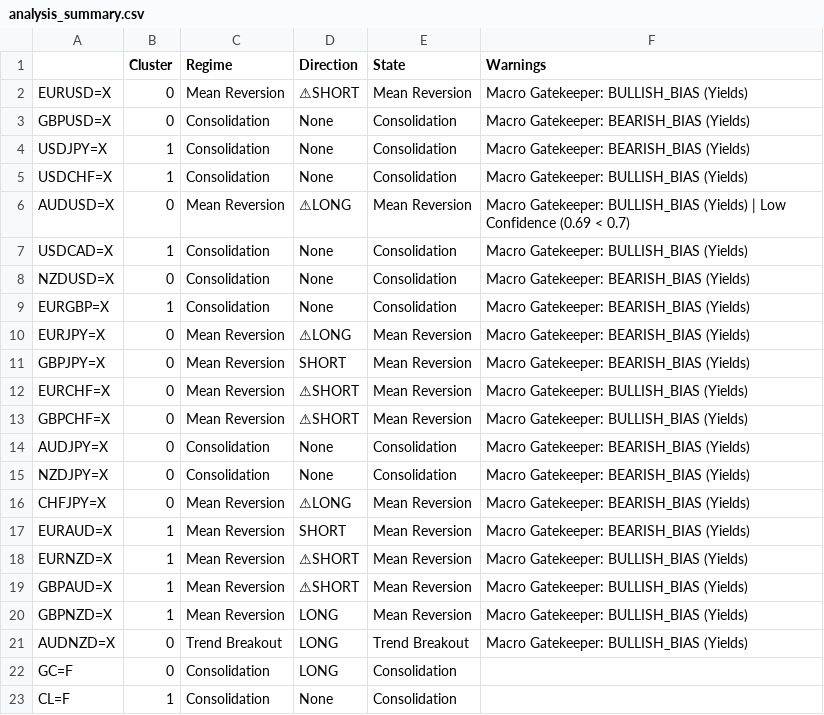
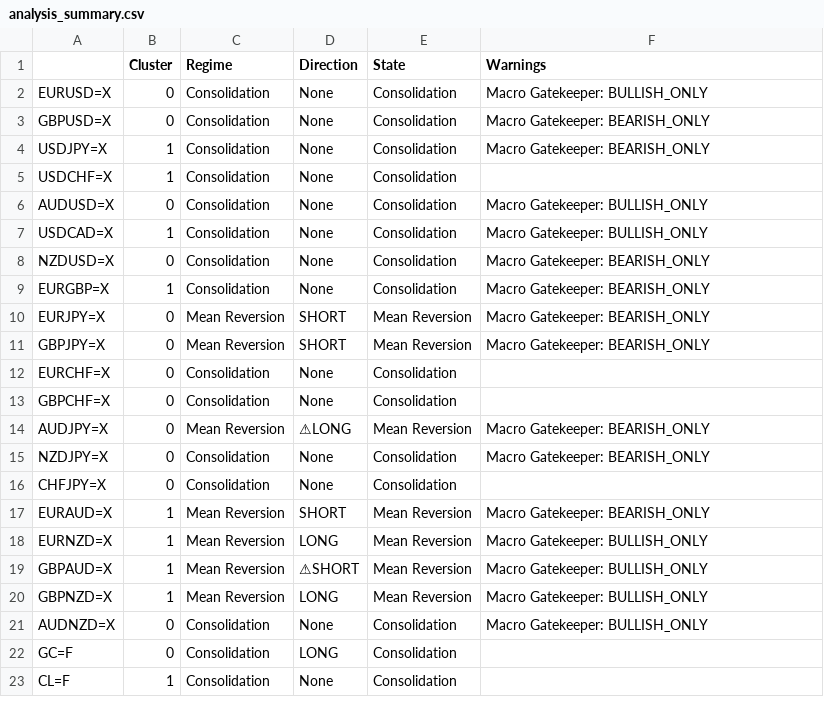
Before and after one commit to victorlemasi/HMM-CODE, a CSV file: analysis_summary.csv, drawn as a sheet; the diff names each change by its address in the sheet, - before the commit and + after, or states it on an @@ line.

Commit message:
Align terminal output with CSV summary and simplify macro strings

```diff
--- a/analysis_summary.csv
+++ b/analysis_summary.csv
-C2 (Regime): Mean Reversion
+C2 (Regime): Consolidation
-D2 (Direction): ⚠SHORT
+D2 (Direction): None
-E2 (State): Mean Reversion
+E2 (State): Consolidation
-F2 (Warnings): Macro Gatekeeper: BULLISH_BIAS (Yields)
+F2 (Warnings): Macro Gatekeeper: BULLISH_ONLY
-F3:F4 (Warnings): Macro Gatekeeper: BEARISH_BIAS (Yields)
+F3:F4 (Warnings): Macro Gatekeeper: BEARISH_ONLY
-F5 (Warnings): Macro Gatekeeper: BULLISH_BIAS (Yields)
+F5 (Warnings): (empty)
-C6 (Regime): Mean Reversion
+C6 (Regime): Consolidation
-D6 (Direction): ⚠LONG
+D6 (Direction): None
-E6 (State): Mean Reversion
+E6 (State): Consolidation
-F6 (Warnings): Macro Gatekeeper: BULLISH_BIAS (Yields) | Low Confidence (0.69 < 0.7)
+F6 (Warnings): Macro Gatekeeper: BULLISH_ONLY
-F7 (Warnings): Macro Gatekeeper: BULLISH_BIAS (Yields)
+F7 (Warnings): Macro Gatekeeper: BULLISH_ONLY
-F8:F11 (Warnings): Macro Gatekeeper: BEARISH_BIAS (Yields)
+F8:F11 (Warnings): Macro Gatekeeper: BEARISH_ONLY
-D10 (Direction): ⚠LONG
+D10 (Direction): SHORT
-C12:C13 (Regime): Mean Reversion
+C12:C13 (Regime): Consolidation
-D12:D13 (Direction): ⚠SHORT
+D12:D13 (Direction): None
-E12:E13 (State): Mean Reversion
+E12:E13 (State): Consolidation
-F12:F13 (Warnings): Macro Gatekeeper: BULLISH_BIAS (Yields)
+F12:F13 (Warnings): (empty)
-C14 (Regime): Consolidation
+C14 (Regime): Mean Reversion
-D14 (Direction): None
+D14 (Direction): ⚠LONG
-E14 (State): Consolidation
+E14 (State): Mean Reversion
-F14:F15 (Warnings): Macro Gatekeeper: BEARISH_BIAS (Yields)
+F14:F15 (Warnings): Macro Gatekeeper: BEARISH_ONLY
-C16 (Regime): Mean Reversion
+C16 (Regime): Consolidation
-D16 (Direction): ⚠LONG
+D16 (Direction): None
-E16 (State): Mean Reversion
+E16 (State): Consolidation
-F16 (Warnings): Macro Gatekeeper: BEARISH_BIAS (Yields)
+F16 (Warnings): (empty)
-F17 (Warnings): Macro Gatekeeper: BEARISH_BIAS (Yields)
+F17 (Warnings): Macro Gatekeeper: BEARISH_ONLY
-D18 (Direction): ⚠SHORT
+D18 (Direction): LONG
-F18:F21 (Warnings): Macro Gatekeeper: BULLISH_BIAS (Yields)
+F18:F21 (Warnings): Macro Gatekeeper: BULLISH_ONLY
-C21 (Regime): Trend Breakout
+C21 (Regime): Consolidation
-D21 (Direction): LONG
+D21 (Direction): None
-E21 (State): Trend Breakout
+E21 (State): Consolidation
```
Also changed, not shown: 2 other files.
